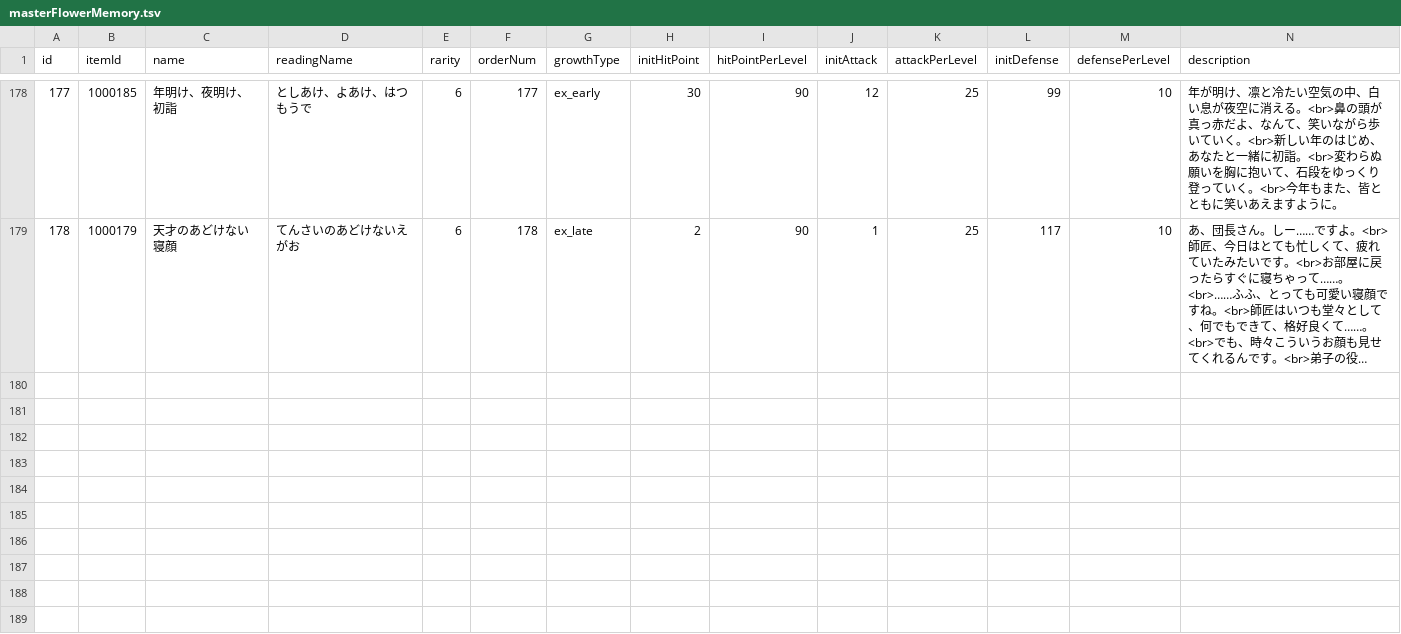
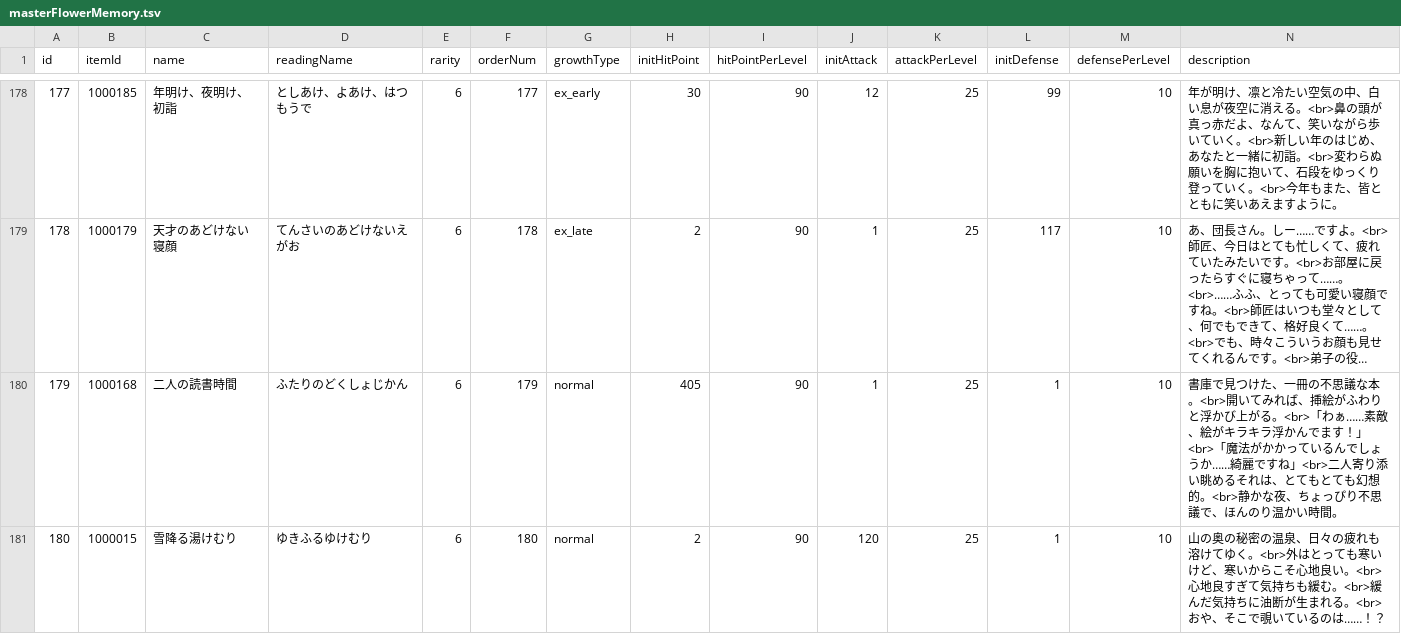
Before and after one commit to game4353/fkg_data, a TSV file: master/masterFlowerMemory.tsv, drawn as a sheet; only a part is shown, gaps mark what is left out; long unchanged cells end in …; the diff names each change by its address in the sheet, - before the commit and + after, or states it on an @@ line.

```diff
--- a/master/masterFlowerMemory.tsv
+++ b/master/masterFlowerMemory.tsv
+row 180: 179 | 1000168 | 二人の読書時間 | ふたりのどくしょじかん | 6 | 179 | normal | 405 | 90 | 1 | 25 | 1 | 10 | 書庫で見つけた、一冊の不思議な本。<br>開いてみれば、挿絵がふわりと浮かび上がる。<br>「わぁ……素敵、絵がキラキラ浮かんでます！」<br>「魔法がかかっているんでしょうか……綺麗ですね」<br>二人寄り添い眺めるそれは、とてもとても幻想的。<br>静かな夜、ちょっぴり不思議で、ほんのり温かい時間。
+row 181: 180 | 1000015 | 雪降る湯けむり | ゆきふるゆけむり | 6 | 180 | normal | 2 | 90 | 120 | 25 | 1 | 10 | 山の奥の秘密の温泉、日々の疲れも溶けてゆく。<br>外はとっても寒いけど、寒いからこそ心地良い。<br>心地良すぎて気持ちも緩む。<br>緩んだ気持ちに油断が生まれる。<br>おや、そこで覗いているのは……！？
```
Also changed, not shown: master/masterCharacterBook.tsv, master/masterCharacterQuest.tsv, 30 other files.
